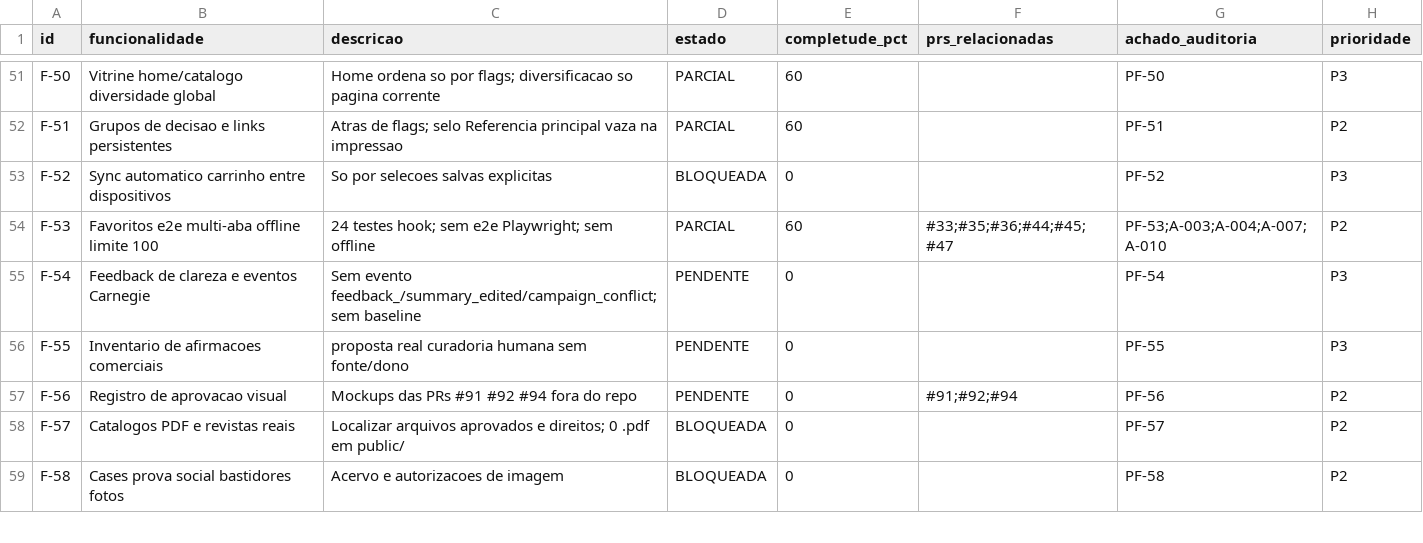
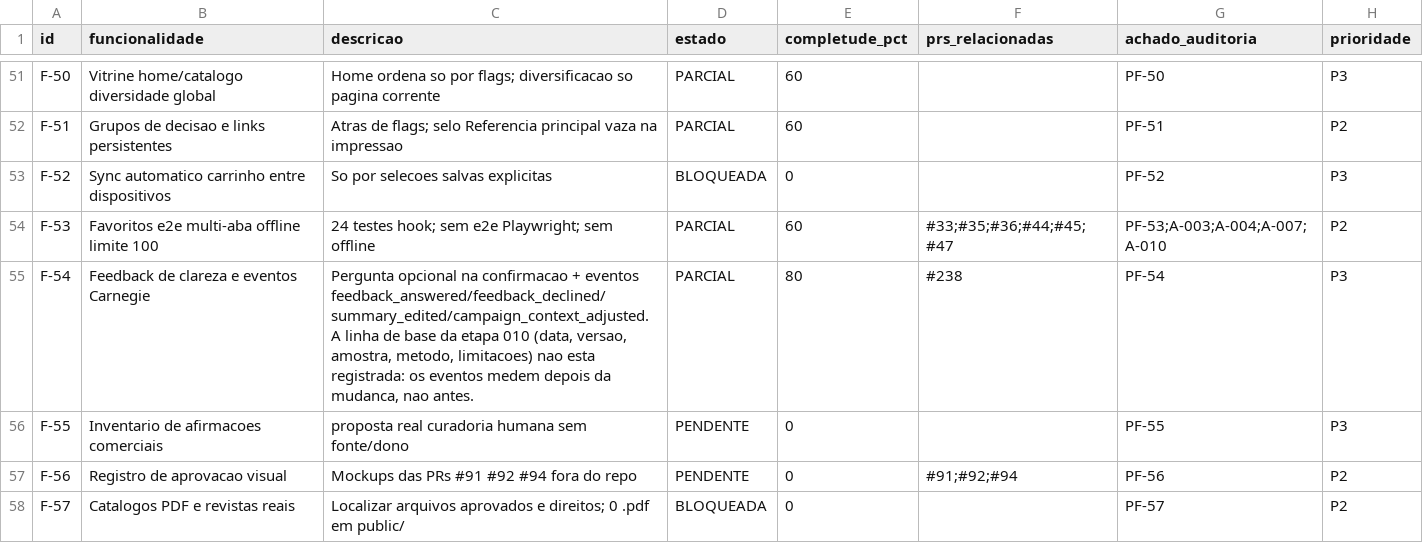
Before and after one commit to adm01-debug/Promo_Brindes_V1, a CSV file: analise-prs/funcionalidades.csv, drawn as a sheet; only a part is shown, gaps mark what is left out; the shorter side is filled out with more unchanged rows.

```diff
--- a/analise-prs/funcionalidades.csv
+++ b/analise-prs/funcionalidades.csv
@@ -54,3 +54,3 @@ F-52,Sync automatico carrinho entre dispositivos,So por selecoes salvas explicit
 F-53,Favoritos e2e multi-aba offline limite 100,24 testes hook; sem e2e Playwright; sem offline,PARCIAL,60,#33;#35;#36;#44;#45;#47,PF-53;A-003;A-004;A-007;A-010,P2
-F-54,Feedback de clareza e eventos Carnegie,Sem evento feedback_/summary_edited/campaign_conflict; sem baseline,PENDENTE,0,,PF-54,P3
+F-54,Feedback de clareza e eventos Carnegie,"Pergunta opcional na confirmacao + eventos feedback_answered/feedback_declined/summary_edited/campaign_context_adjusted. A linha de base da etapa 010 (data, versao, amostra, metodo, limitacoes) nao esta registrada: os eventos medem depois da mudanca, nao antes.",PARCIAL,80,#238,PF-54,P3
 F-55,Inventario de afirmacoes comerciais,proposta real curadoria humana sem fonte/dono,PENDENTE,0,,PF-55,P3
```
Also changed, not shown: 10 other files.
